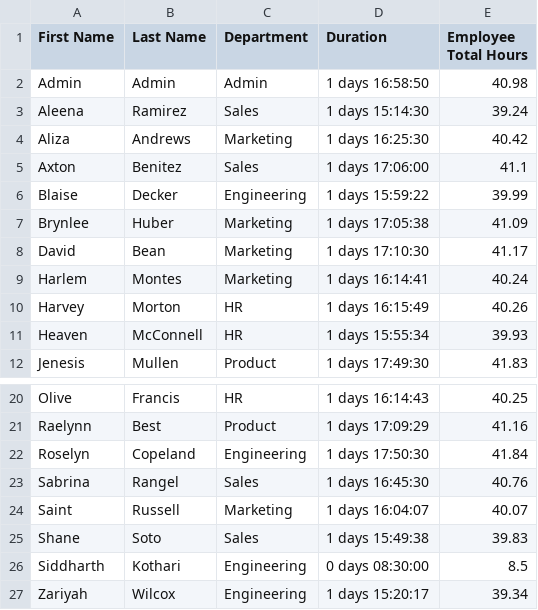
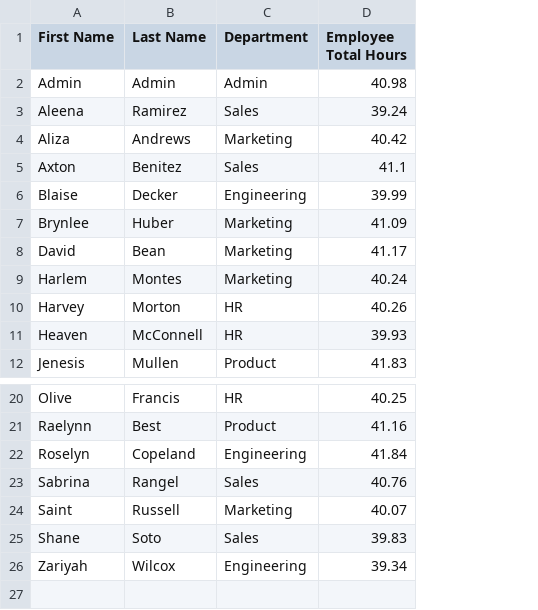
Before and after one commit to siddharth-kothari9403/Employee-Management-Application, a CSV file: employee_report.csv, drawn as a sheet; only a part is shown, gaps mark what is left out; the diff names each change by its address in the sheet, - before the commit and + after, or states it on an @@ line.

Commit message:
Component Tests added, Plots added to reports, Parametrized constructors added to test classes

```diff
--- a/employee_report.csv
+++ b/employee_report.csv
-column D (Duration), rows 2-12: 1 days 16:58:50 | 1 days 15:14:30 | 1 days 16:25:30 | 1 days 17:06:00 | 1 days 15:59:22 | 1 days 17:05:38 | 1 days 17:10:30 | 1 days 16:14:41 | 1 days 16:15:49 | 1 days 15:55:34 | 1 days 17:49:30; rows 20-25: 1 days 16:14:43 | 1 days 17:09:29 | 1 days 17:50:30 | 1 days 16:45:30 | 1 days 16:04:07 | 1 days 15:49:38; row 27: 1 days 15:20:17
-row 26: Siddharth | Kothari | Engineering | 0 days 08:30:00 | 8.5
```
Also changed, not shown: daily_report.csv, 19 other files.
